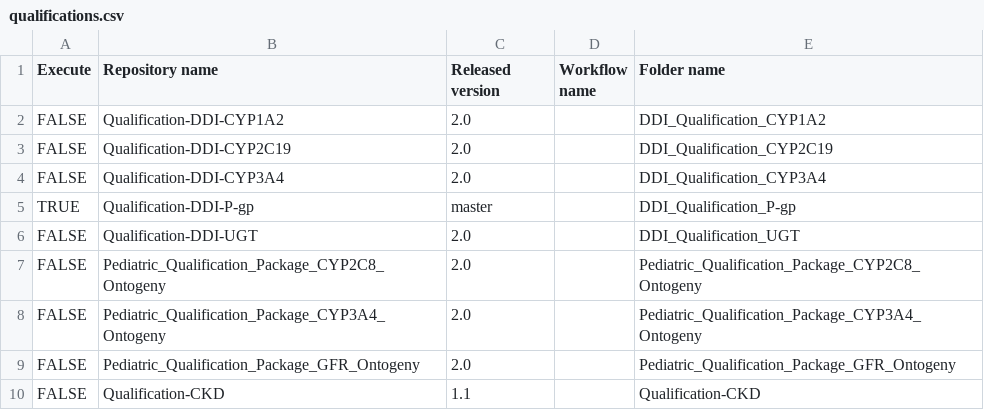
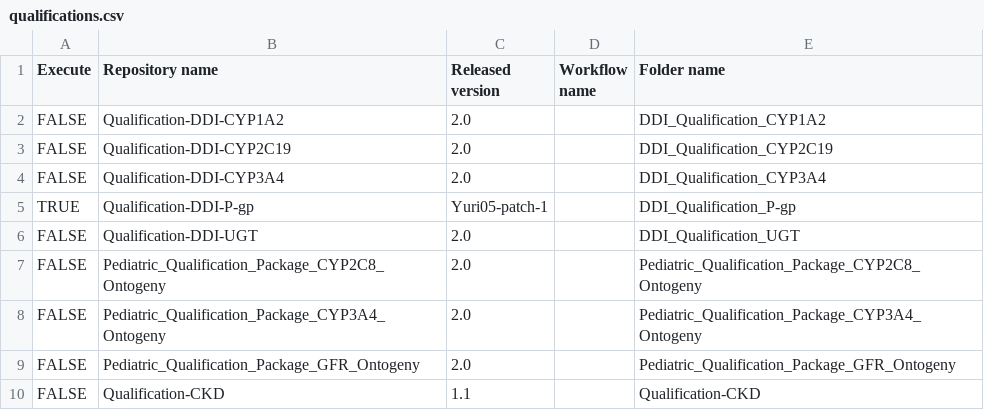
Before and after one commit to Yuri05/Create-Qualification-Reports, a CSV file: qualifications.csv, drawn as a sheet.

Commit message:
Update qualifications.csv

```diff
--- a/qualifications.csv
+++ b/qualifications.csv
@@ -4,3 +4,3 @@ FALSE,Qualification-DDI-CYP2C19,2.0,,DDI_Qualification_CYP2C19
 FALSE,Qualification-DDI-CYP3A4,2.0,,DDI_Qualification_CYP3A4
-TRUE,Qualification-DDI-P-gp,master,,DDI_Qualification_P-gp
+TRUE,Qualification-DDI-P-gp,Yuri05-patch-1,,DDI_Qualification_P-gp
 FALSE,Qualification-DDI-UGT,2.0,,DDI_Qualification_UGT
```
